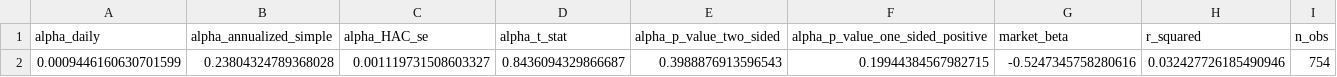
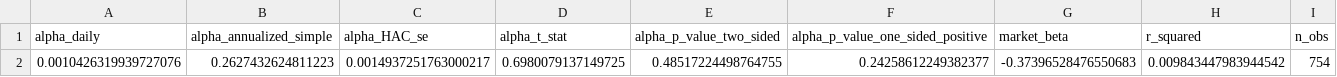
Before and after one commit to igarpet/Pairs_trading, a CSV file: data/processed/alpha_validation/market_adjusted_alpha.csv, drawn as a sheet; removed rows and columns are numbered as before the commit, all else as after; the diff names each change by its address in the sheet, - before the commit and + after, or states it on an @@ line.

```diff
--- a/data/processed/alpha_validation/market_adjusted_alpha.csv
+++ b/data/processed/alpha_validation/market_adjusted_alpha.csv
-row 2: 0.0009446160630701599 | 0.23804324789368028 | 0.001119731508603327 | 0.8436094329866687 | 0.3988876913596543 | 0.19944384567982715 | -0.5247345758280616 | 0.032427726185490946 | 754
+row 2: 0.0010426319939727076 | 0.2627432624811223 | 0.0014937251763000217 | 0.6980079137149725 | 0.48517224498764755 | 0.24258612249382377 | -0.37396528476550683 | 0.009843447983944542 | 754
```
Also changed, not shown: data/processed/alpha_validation/pair_selection_randomization_test.csv, data/processed/diagnostic_scorecard.csv, 44 other files.
